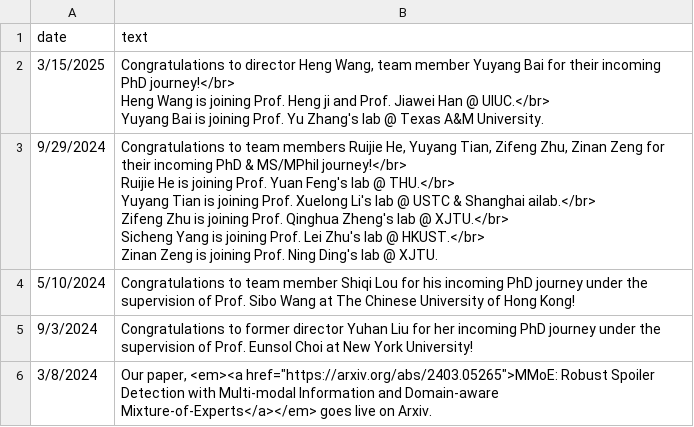
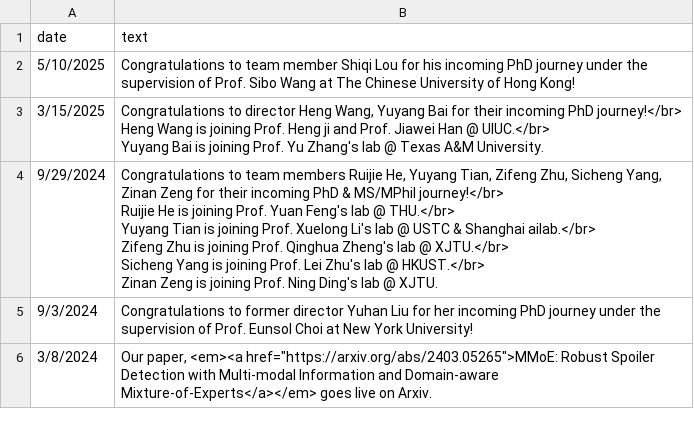
Before and after one commit to LuoUndergradXJTU/LuoUndergradXJTU.github.io, a CSV file: data/events.csv, drawn as a sheet; only a part is shown.

Commit message:
fix lsq news timeline

```diff
--- a/data/events.csv
+++ b/data/events.csv
@@ -1,12 +1,12 @@
 date,text
-3/15/2025,"Congratulations to director Heng Wang, team member Yuyang Bai for their incoming PhD journey!</br>
-Heng Wang is joining Prof. Heng ji and Prof. Jiawei Han @ UIUC.</br>
-Yuyang Bai is joining Prof. Yu Zhang's lab @ Texas A&M University."
-9/29/2024,"Congratulations to team members Ruijie He, Yuyang Tian, Zifeng Zhu, Zinan Zeng for their incoming PhD & MS/MPhil journey!</br>
-Ruijie He is joining Prof. Yuan Feng's lab @ THU.</br>
-Yuyang Tian is joining Prof. Xuelong Li's lab @ USTC & Shanghai ailab.</br>
-Zifeng Zhu is joining Prof. Qinghua Zheng's lab @ XJTU.</br>
-Sicheng Yang is joining Prof. Lei Zhu's lab @ HKUST.</br>
-Zinan Zeng is joining Prof. Ning Ding's lab @ XJTU."
-5/10/2024,Congratulations to team member Shiqi Lou for his incoming PhD journey under the supervision of Prof. Sibo Wang at The Chinese University of Hong Kong!
+5/10/2025,Congratulations to team member Shiqi Lou for his incoming PhD journey under the supervision of Prof. Sibo Wang at The Chinese University of Hong Kong!
+3/15/2025,"Congratulations to director Heng Wang, Yuyang Bai for their incoming PhD journey!</br>
+Heng Wang is joining Prof. Heng ji and Prof. Jiawei Han @ UIUC.</br>
+Yuyang Bai is joining Prof. Yu Zhang's lab @ Texas A&M University."
+9/29/2024,"Congratulations to team members Ruijie He, Yuyang Tian, Zifeng Zhu, Sicheng Yang, Zinan Zeng for their incoming PhD & MS/MPhil journey!</br>
+Ruijie He is joining Prof. Yuan Feng's lab @ THU.</br>
+Yuyang Tian is joining Prof. Xuelong Li's lab @ USTC & Shanghai ailab.</br>
+Zifeng Zhu is joining Prof. Qinghua Zheng's lab @ XJTU.</br>
+Sicheng Yang is joining Prof. Lei Zhu's lab @ HKUST.</br>
+Zinan Zeng is joining Prof. Ning Ding's lab @ XJTU."
 9/3/2024,Congratulations to former director Yuhan Liu for her incoming PhD journey under the supervision of Prof. Eunsol Choi at New York University!
```
